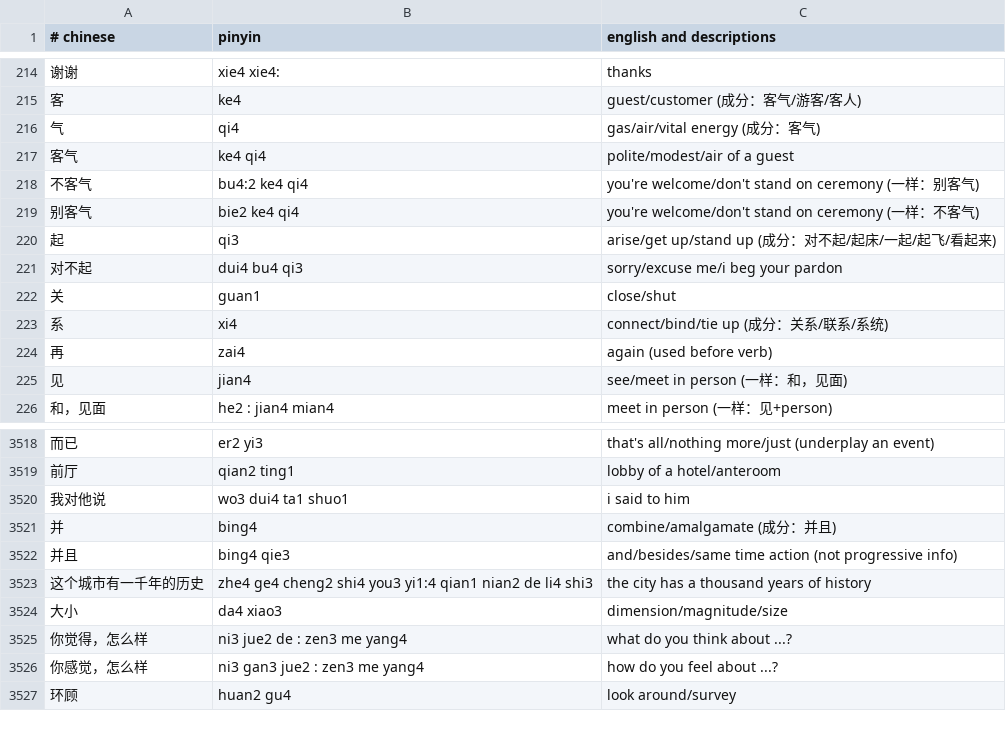
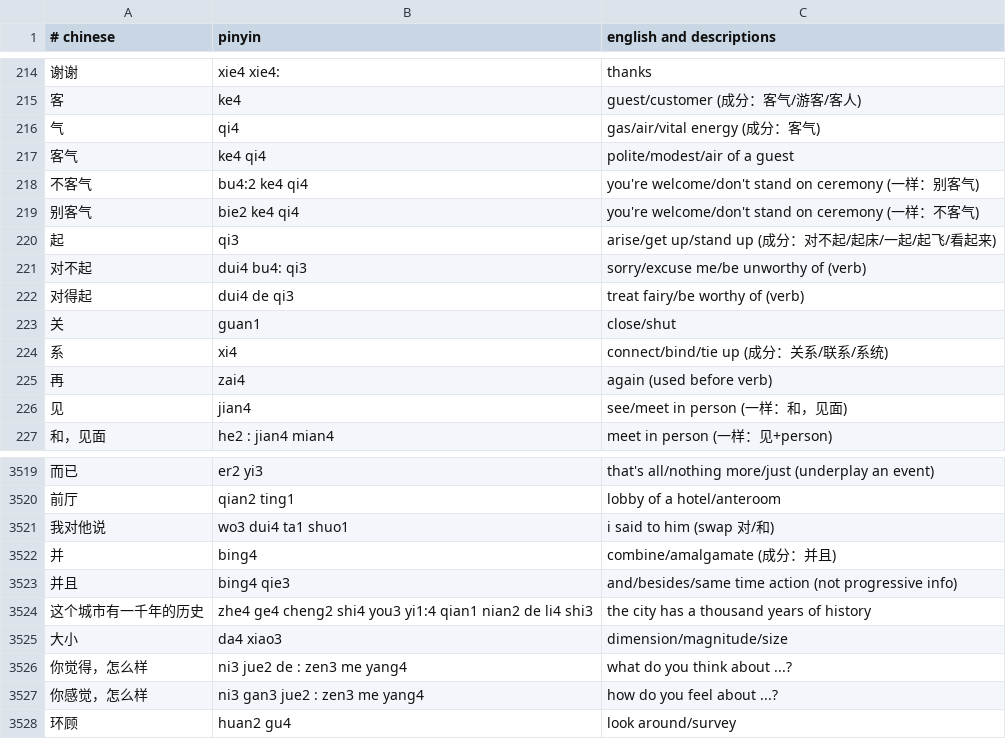
Before and after one commit to nickrusso42518/zhong, a CSV file: inputs/default.csv, drawn as a sheet; only a part is shown, gaps mark what is left out.

Commit message:
words [ci skip]

```diff
--- a/inputs/default.csv
+++ b/inputs/default.csv
@@ -220,3 +220,4 @@
 起,qi3,arise/get up/stand up (成分：对不起/起床/一起/起飞/看起来)
-对不起,dui4 bu4 qi3,sorry/excuse me/i beg your pardon
+对不起,dui4 bu4: qi3,sorry/excuse me/be unworthy of (verb)
+对得起,dui4 de qi3,treat fairy/be worthy of (verb)
 关,guan1,close/shut
@@ -3519,3 +3520,3 @@
 前厅,qian2 ting1,lobby of a hotel/anteroom
-我对他说,wo3 dui4 ta1 shuo1,i said to him
+我对他说,wo3 dui4 ta1 shuo1,i said to him (swap 对/和)
 并,bing4,combine/amalgamate (成分：并且)
```
